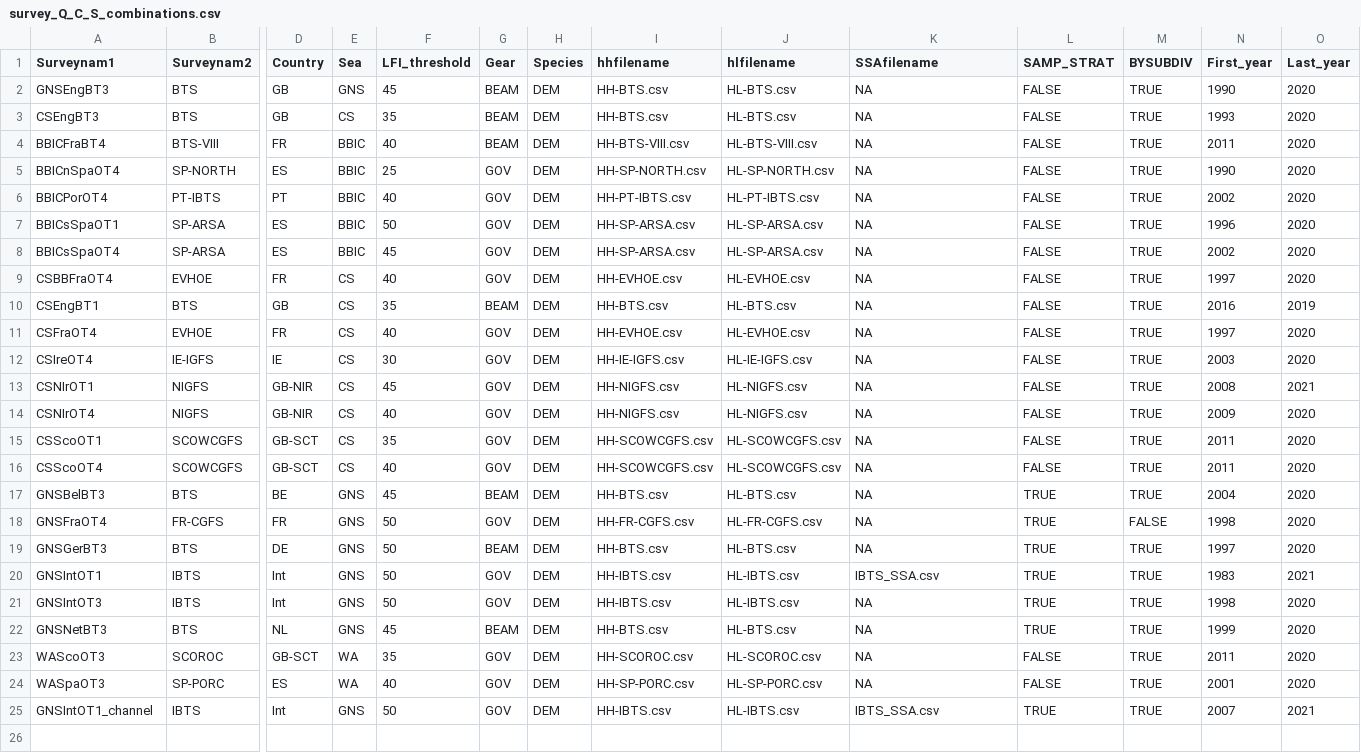
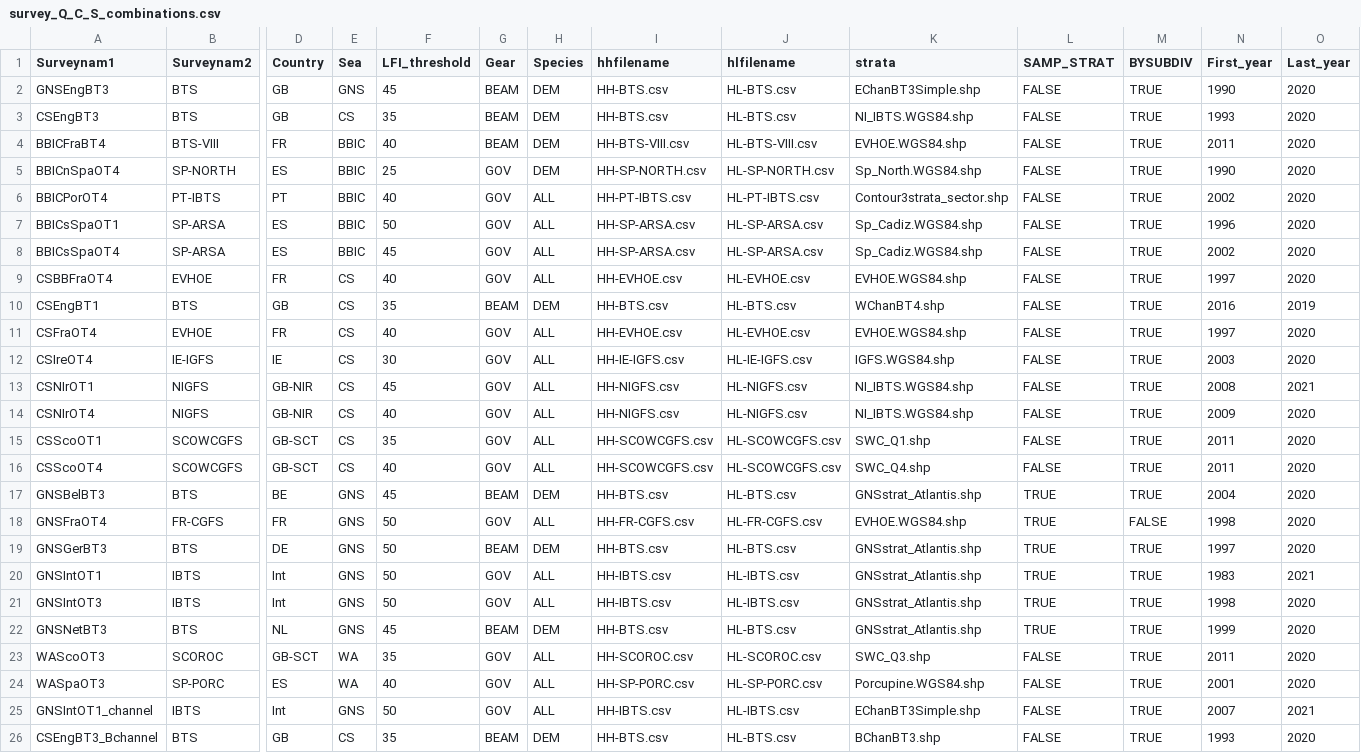
Before and after one commit to JoeRibeiro/R, a CSV file: survey_Q_C_S_combinations.csv, drawn as a sheet; only a part is shown, gaps mark what is left out; rows hold the shown columns only; the diff names each change by its address in the sheet, - before the commit and + after, or states it on an @@ line.

```diff
--- a/survey_Q_C_S_combinations.csv
+++ b/survey_Q_C_S_combinations.csv
-K1: SSAfilename
+K1: strata
-K2 (strata): NA
+K2 (strata): EChanBT3Simple.shp
-K3 (strata): NA
+K3 (strata): NI_IBTS.WGS84.shp
-K4 (strata): NA
+K4 (strata): EVHOE.WGS84.shp
-K5 (strata): NA
+K5 (strata): Sp_North.WGS84.shp
-H6:H9 (Species): DEM
+H6:H9 (Species): ALL
-K6 (strata): NA
+K6 (strata): Contour3strata_sector.shp
-K7:K8 (strata): NA
+K7:K8 (strata): Sp_Cadiz.WGS84.shp
-K9 (strata): NA
+K9 (strata): EVHOE.WGS84.shp
-K10 (strata): NA
+K10 (strata): WChanBT4.shp
-H11:H16 (Species): DEM
+H11:H16 (Species): ALL
-K11 (strata): NA
+K11 (strata): EVHOE.WGS84.shp
-K12 (strata): NA
+K12 (strata): IGFS.WGS84.shp
-K13:K14 (strata): NA
+K13:K14 (strata): NI_IBTS.WGS84.shp
-K15 (strata): NA
+K15 (strata): SWC_Q1.shp
-K16 (strata): NA
+K16 (strata): SWC_Q4.shp
-K17 (strata): NA
+K17 (strata): GNSstrat_Atlantis.shp
-H18 (Species): DEM
+H18 (Species): ALL
-K18 (strata): NA
+K18 (strata): EVHOE.WGS84.shp
-K19 (strata): NA
+K19 (strata): GNSstrat_Atlantis.shp
-H20:H21 (Species): DEM
+H20:H21 (Species): ALL
-K20 (strata): IBTS_SSA.csv
+K20 (strata): GNSstrat_Atlantis.shp
-K21:K22 (strata): NA
+K21:K22 (strata): GNSstrat_Atlantis.shp
-H23:H25 (Species): DEM
+H23:H25 (Species): ALL
-K23 (strata): NA
+K23 (strata): SWC_Q3.shp
-K24 (strata): NA
+K24 (strata): Porcupine.WGS84.shp
-K25 (strata): IBTS_SSA.csv
+K25 (strata): EChanBT3Simple.shp
-L25 (SAMP_STRAT): TRUE
+L25 (SAMP_STRAT): FALSE
+row 26: CSEngBT3_Bchannel | BTS | GB | CS | 35 | BEAM | DEM | HH-BTS.csv | HL-BTS.csv | BChanBT3.shp | FALSE | TRUE | 1993 | 2020
```
Also changed, not shown: 2 other files.
